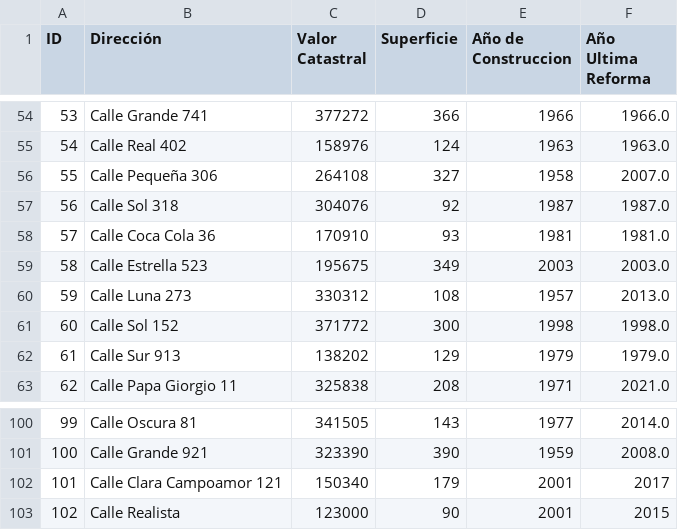
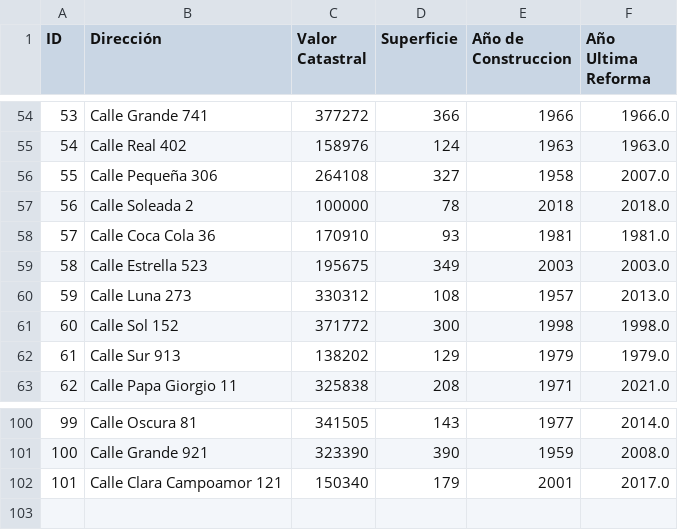
Before and after one commit to unamordiditaoso/OracleApexLK, a CSV file: dataset_catastral.csv, drawn as a sheet; only a part is shown, gaps mark what is left out.

```diff
--- a/dataset_catastral.csv
+++ b/dataset_catastral.csv
@@ -56,3 +56,3 @@ ID,Dirección,Valor Catastral,Superficie,Año de Construccion,Año Ultima Reform
 55,Calle Pequeña 306,264108,327,1958,2007.0
-56,Calle Sol 318,304076,92,1987,1987.0
+56,Calle Soleada 2,100000,78,2018,2018.0
 57,Calle Coca Cola 36,170910,93,1981,1981.0
@@ -101,3 +101,2 @@ ID,Dirección,Valor Catastral,Superficie,Año de Construccion,Año Ultima Reform
 100,Calle Grande 921,323390,390,1959,2008.0
-101,Calle Clara Campoamor 121,150340,179,2001,2017
-102,Calle Realista,123000,90,2001,2015
+101,Calle Clara Campoamor 121,150340,179,2001,2017.0
```
Also changed, not shown: 1 other file.
